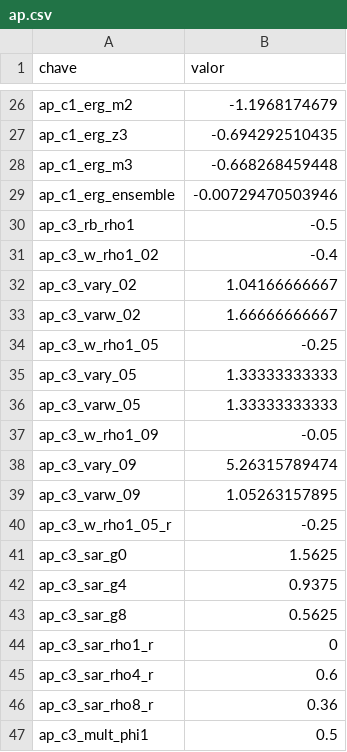
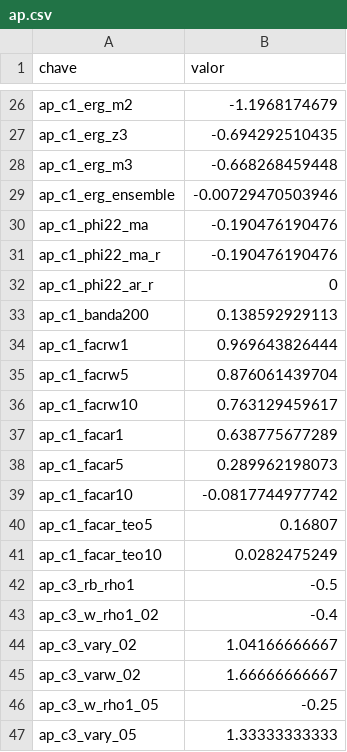
Before and after one commit to fcarva/series-temporais, a CSV file: resultados/ap.csv, drawn as a sheet; only a part is shown, gaps mark what is left out; the shorter side is filled out with more unchanged rows; the diff names each change by its address in the sheet, - before the commit and + after, or states it on an @@ line.

```diff
--- a/resultados/ap.csv
+++ b/resultados/ap.csv
+row 30: ap_c1_phi22_ma | -0.190476190476
+row 31: ap_c1_phi22_ma_r | -0.190476190476
+row 32: ap_c1_phi22_ar_r | 0
+row 33: ap_c1_banda200 | 0.138592929113
+row 34: ap_c1_facrw1 | 0.969643826444
+row 35: ap_c1_facrw5 | 0.876061439704
+row 36: ap_c1_facrw10 | 0.763129459617
+row 37: ap_c1_facar1 | 0.638775677289
+row 38: ap_c1_facar5 | 0.289962198073
+row 39: ap_c1_facar10 | -0.0817744977742
+row 40: ap_c1_facar_teo5 | 0.16807
+row 41: ap_c1_facar_teo10 | 0.0282475249
```
Also changed, not shown: 4 other files.
